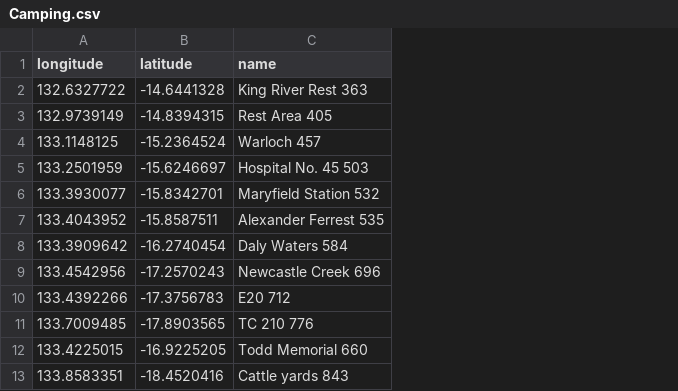
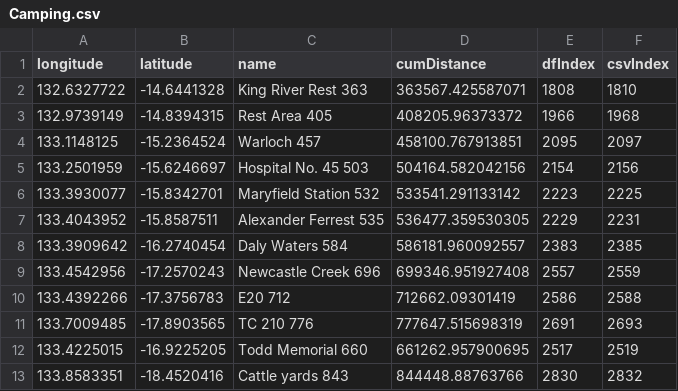
Before and after one commit to acentauri-solar-racing/ss_offline_data, a CSV file: route/BWSC/mygeodata/preprocessed/Camping.csv (was route/BWSC/mygeodata/interest/Camping.csv), drawn as a sheet; only a part is shown; the diff names each change by its address in the sheet, - before the commit and + after, or states it on an @@ line.

Commit message:
camping updated

```diff
--- a/route/BWSC/mygeodata/interest/Camping.csv
+++ b/route/BWSC/mygeodata/preprocessed/Camping.csv
+column D (cumDistance), rows 2-13: 363567.425587071 | 408205.96373372 | 458100.767913851 | 504164.582042156 | 533541.291133142 | 536477.359530305 | 586181.960092557 | 699346.951927408 | 712662.09301419 | 777647.515698319 | 661262.957900695 | 844448.88763766
+column E (dfIndex), rows 2-13: 1808 | 1966 | 2095 | 2154 | 2223 | 2229 | 2383 | 2557 | 2586 | 2691 | 2517 | 2830
+column F (csvIndex), rows 2-13: 1810 | 1968 | 2097 | 2156 | 2225 | 2231 | 2385 | 2559 | 2588 | 2693 | 2519 | 2832
```
Also changed, not shown: 9 other files.
